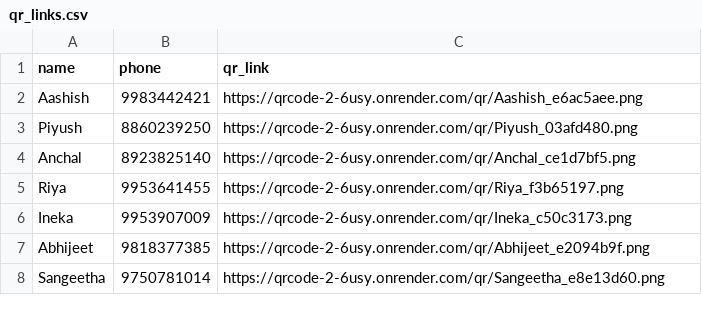
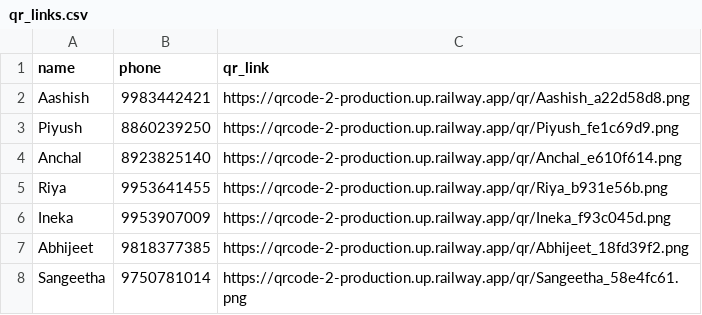
Before and after one commit to sloppysaint/QRCode-2, a CSV file: qr_links.csv, drawn as a sheet.

Commit message:
now deployed on railway

```diff
--- a/qr_links.csv
+++ b/qr_links.csv
@@ -1,8 +1,8 @@
 name,phone,qr_link
-Aashish,9983442421,https://qrcode-2-6usy.onrender.com/qr/Aashish_e6ac5aee.png
-Piyush,8860239250,https://qrcode-2-6usy.onrender.com/qr/Piyush_03afd480.png
-Anchal,8923825140,https://qrcode-2-6usy.onrender.com/qr/Anchal_ce1d7bf5.png
-Riya,9953641455,https://qrcode-2-6usy.onrender.com/qr/Riya_f3b65197.png
-Ineka,9953907009,https://qrcode-2-6usy.onrender.com/qr/Ineka_c50c3173.png
-Abhijeet, 9818377385,https://qrcode-2-6usy.onrender.com/qr/Abhijeet_e2094b9f.png
-Sangeetha, 9750781014,https://qrcode-2-6usy.onrender.com/qr/Sangeetha_e8e13d60.png
+Aashish,9983442421,https://qrcode-2-production.up.railway.app/qr/Aashish_a22d58d8.png
+Piyush,8860239250,https://qrcode-2-production.up.railway.app/qr/Piyush_fe1c69d9.png
+Anchal,8923825140,https://qrcode-2-production.up.railway.app/qr/Anchal_e610f614.png
+Riya,9953641455,https://qrcode-2-production.up.railway.app/qr/Riya_b931e56b.png
+Ineka,9953907009,https://qrcode-2-production.up.railway.app/qr/Ineka_f93c045d.png
+Abhijeet, 9818377385,https://qrcode-2-production.up.railway.app/qr/Abhijeet_18fd39f2.png
+Sangeetha, 9750781014,https://qrcode-2-production.up.railway.app/qr/Sangeetha_58e4fc61.png
```
Also changed, not shown: 16 other files.
